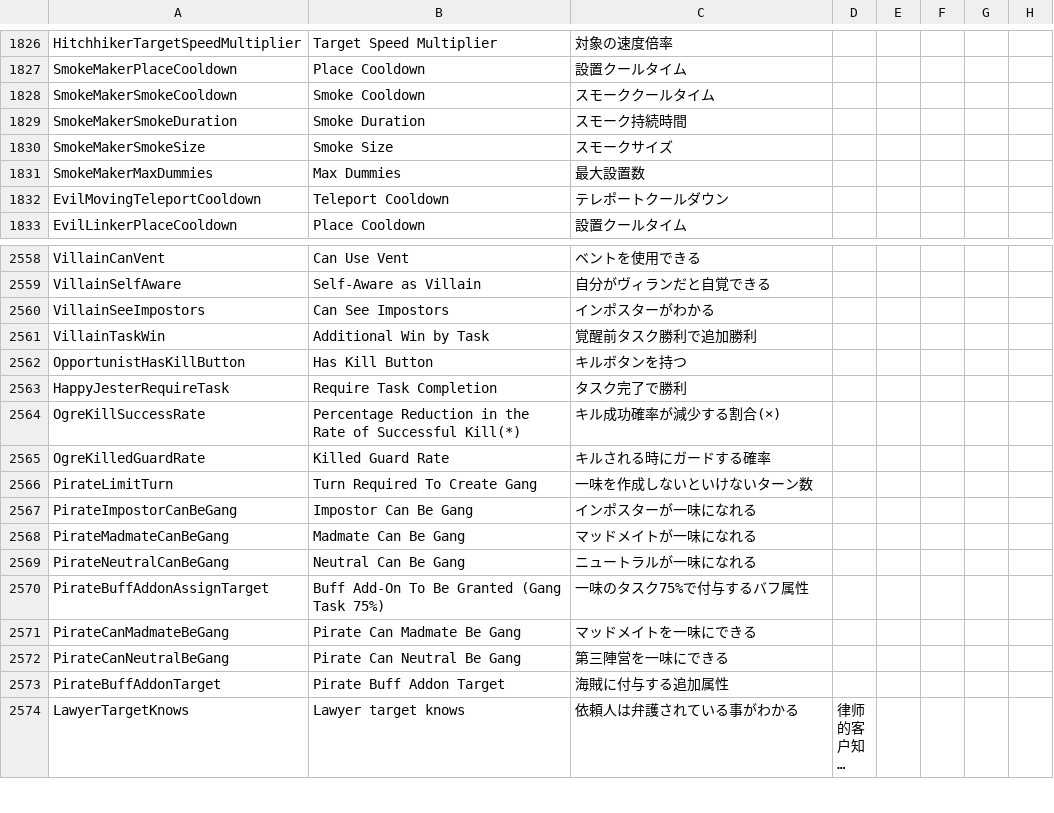
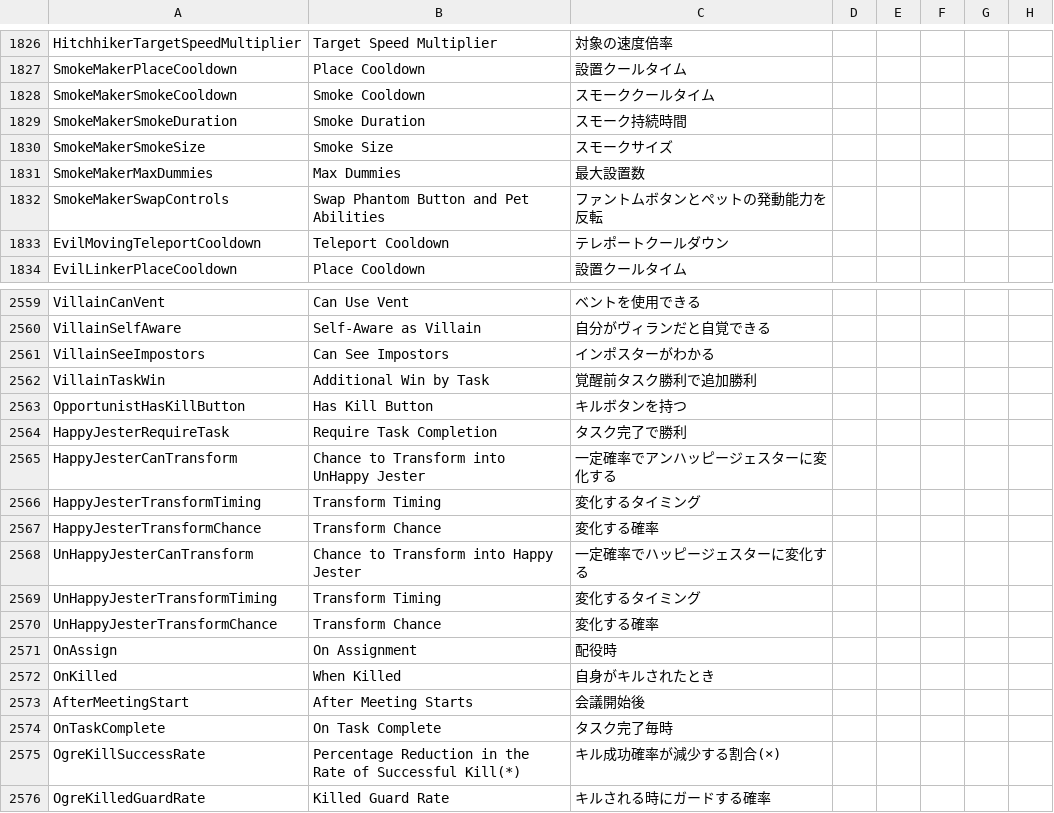
Before and after one commit to satokazoku/TownOfHost-Pko, a CSV file: Resources/string.csv, drawn as a sheet; only a part is shown, gaps mark what is left out; the shorter side is filled out with more unchanged rows; long unchanged cells end in ….

```diff
--- a/Resources/string.csv
+++ b/Resources/string.csv
@@ -1831,2 +1831,3 @@
 "SmokeMakerMaxDummies","Max Dummies","最大設置数"
+"SmokeMakerSwapControls","Swap Phantom Button and Pet Abilities","ファントムボタンとペットの発動能力を反転"
 "EvilMovingTeleportCooldown","Teleport Cooldown","テレポートクールダウン",""
@@ -2564,2 +2565,12 @@
 "HappyJesterRequireTask","Require Task Completion","タスク完了で勝利"
+"HappyJesterCanTransform","Chance to Transform into UnHappy Jester","一定確率でアンハッピージェスターに変化する"
+"HappyJesterTransformTiming","Transform Timing","変化するタイミング"
+"HappyJesterTransformChance","Transform Chance","変化する確率"
+"UnHappyJesterCanTransform","Chance to Transform into Happy Jester","一定確率でハッピージェスターに変化する"
+"UnHappyJesterTransformTiming","Transform Timing","変化するタイミング"
+"UnHappyJesterTransformChance","Transform Chance","変化する確率"
+"OnAssign","On Assignment","配役時"
+"OnKilled","When Killed","自身がキルされたとき"
+"AfterMeetingStart","After Meeting Starts","会議開始後"
+"OnTaskComplete","On Task Complete","タスク完了毎時"
 "OgreKillSuccessRate","Percentage Reduction in the Rate of Successful Kill(*)","キル成功確率が減少する割合(×)",
```
Also changed, not shown: 10 other files.
